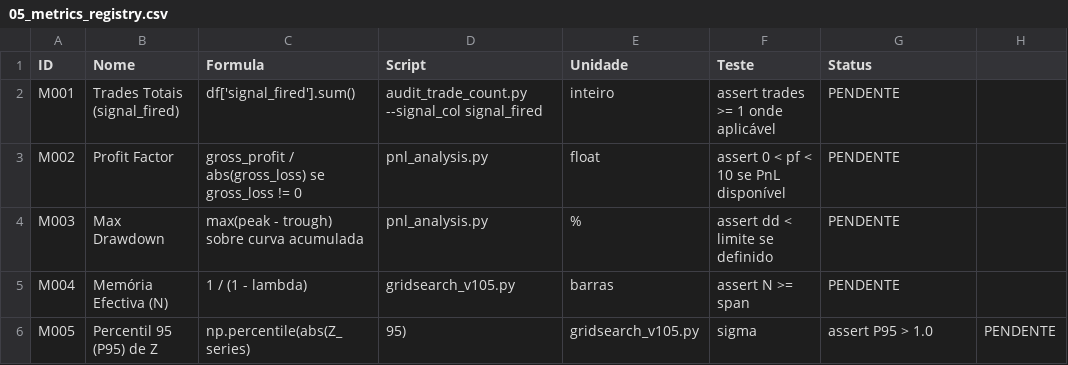
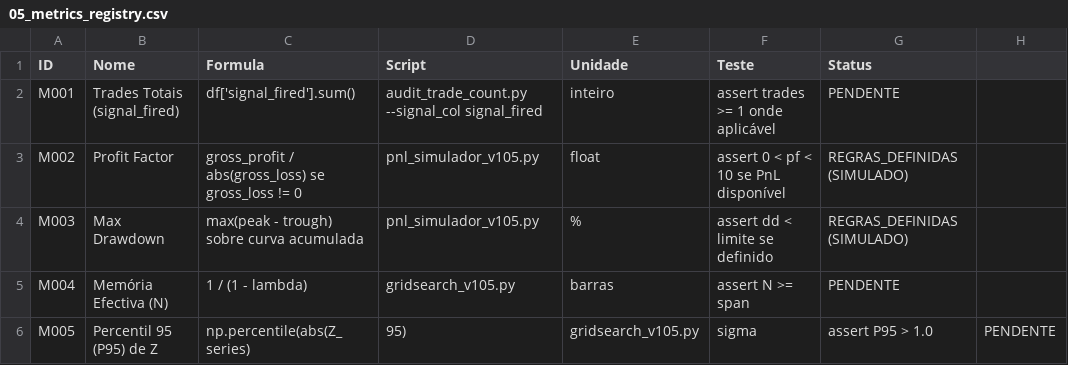
Before and after one commit to simonnmarket/OMEGA_OS_Kernel, a CSV file: Auditoria PARR-F/Núcleo de Validação OMEGA/evidencia_pre_demo/05_metrics_registry.csv, drawn as a sheet.

Commit message:
QA INDEPENDENTE: Fase D V10.5 e Regras PnL

```diff
--- a/Auditoria PARR-F/Núcleo de Validação OMEGA/evidencia_pre_demo/05_metrics_registry.csv
+++ b/Auditoria PARR-F/Núcleo de Validação OMEGA/evidencia_pre_demo/05_metrics_registry.csv
@@ -2,4 +2,4 @@ ID,Nome,Formula,Script,Unidade,Teste,Status
 M001,Trades Totais (signal_fired),df['signal_fired'].sum(),audit_trade_count.py --signal_col signal_fired,inteiro,assert trades >= 1 onde aplicável,PENDENTE
-M002,Profit Factor,gross_profit / abs(gross_loss) se gross_loss != 0,pnl_analysis.py,float,assert 0 < pf < 10 se PnL disponível,PENDENTE
-M003,Max Drawdown,max(peak - trough) sobre curva acumulada,pnl_analysis.py,%,assert dd < limite se definido,PENDENTE
+M002,Profit Factor,gross_profit / abs(gross_loss) se gross_loss != 0,pnl_simulador_v105.py,float,assert 0 < pf < 10 se PnL disponível,REGRAS_DEFINIDAS (SIMULADO)
+M003,Max Drawdown,max(peak - trough) sobre curva acumulada,pnl_simulador_v105.py,%,assert dd < limite se definido,REGRAS_DEFINIDAS (SIMULADO)
 M004,Memória Efectiva (N),1 / (1 - lambda),gridsearch_v105.py,barras,assert N >= span,PENDENTE
```
Also changed, not shown: 4 other files.
